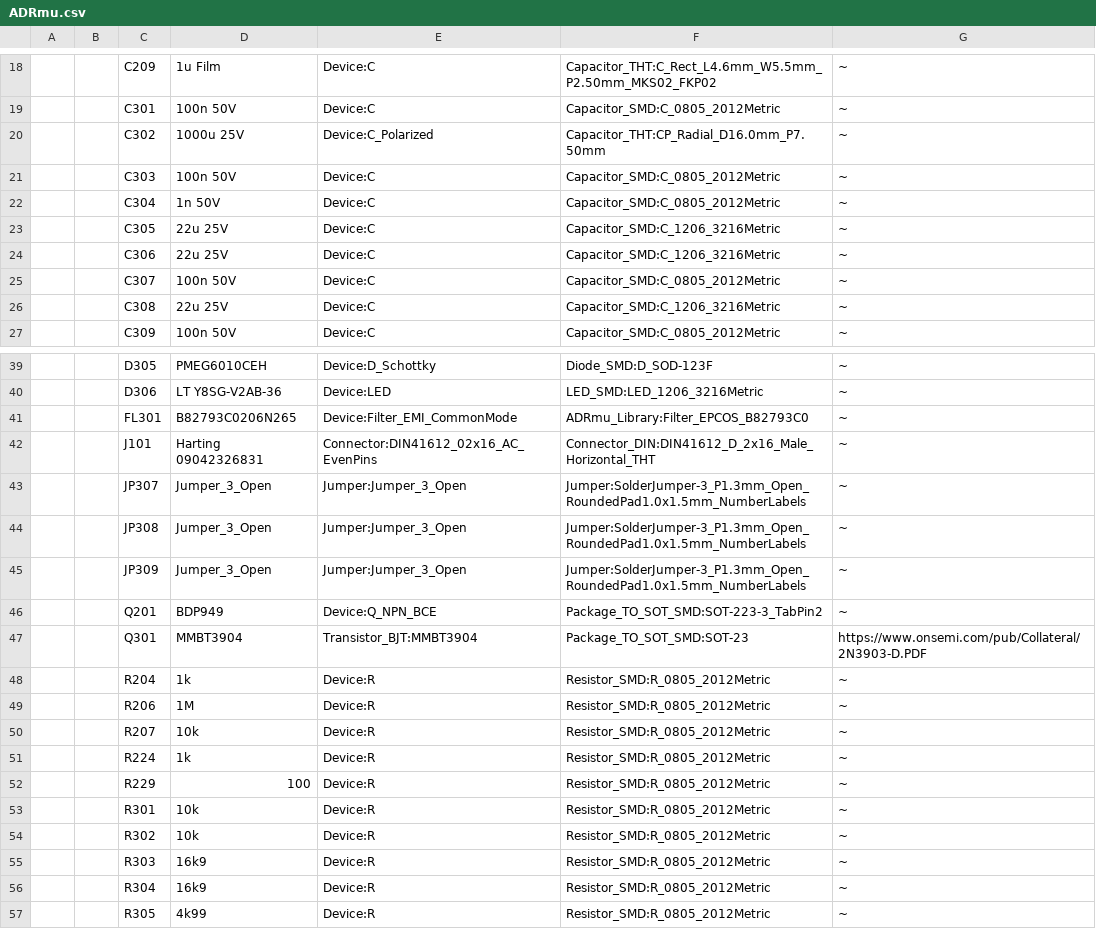
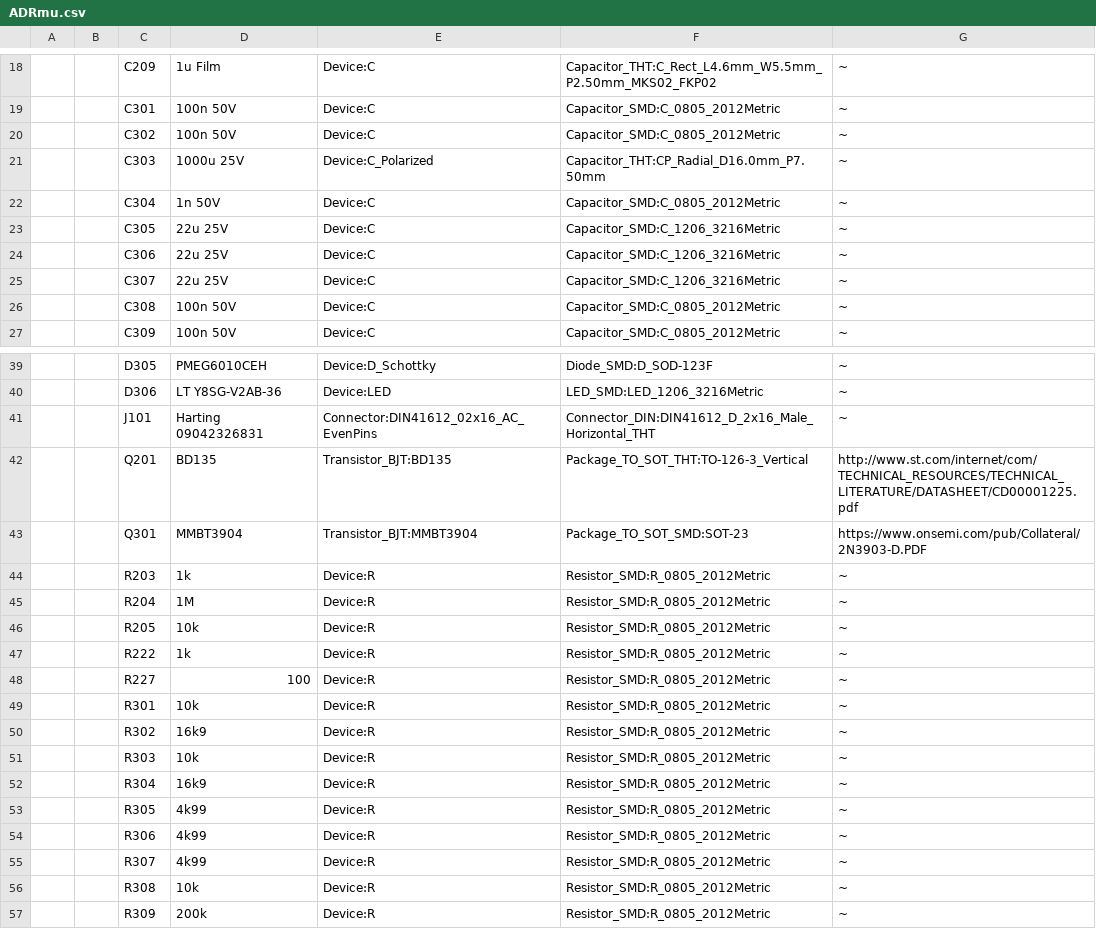
Before and after one commit to marcoreps/ADRmu, a CSV file: module_reference/bom/ADRmu.csv, drawn as a sheet; only a part is shown, gaps mark what is left out; the shorter side is filled out with more unchanged rows; removed rows and columns are numbered as before the commit, all else as after; the diff covers the shown part only; the diff names each change by its address in the sheet, - before the commit and + after, or states it on an @@ line.

```diff
--- a/module_reference/bom/ADRmu.csv
+++ b/module_reference/bom/ADRmu.csv
-row 20:  |  | C302 | 1000u 25V | Device:C_Polarized | Capacitor_THT:CP_Radial_D16.0mm_P7.50mm | ~
-C20: C303
+C20: C302
+row 21:  |  | C303 | 1000u 25V | Device:C_Polarized | Capacitor_THT:CP_Radial_D16.0mm_P7.50mm | ~
-D25: 100n 50V
+D25: 22u 25V
-F25: Capacitor_SMD:C_0805_2012Metric
+F25: Capacitor_SMD:C_1206_3216Metric
-D26: 22u 25V
+D26: 100n 50V
-F26: Capacitor_SMD:C_1206_3216Metric
+F26: Capacitor_SMD:C_0805_2012Metric
-row 41:  |  | FL301 | B82793C0206N265 | Device:Filter_EMI_CommonMode | ADRmu_Library:Filter_EPCOS_B82793C0 | ~
-row 43:  |  | JP307 | Jumper_3_Open | Jumper:Jumper_3_Open | Jumper:SolderJumper-3_P1.3mm_Open_RoundedPad1.0x1.5mm_NumberLabels | ~
-row 44:  |  | JP308 | Jumper_3_Open | Jumper:Jumper_3_Open | Jumper:SolderJumper-3_P1.3mm_Open_RoundedPad1.0x1.5mm_NumberLabels | ~
-row 45:  |  | JP309 | Jumper_3_Open | Jumper:Jumper_3_Open | Jumper:SolderJumper-3_P1.3mm_Open_RoundedPad1.0x1.5mm_NumberLabels | ~
-row 46:  |  | Q201 | BDP949 | Device:Q_NPN_BCE | Package_TO_SOT_SMD:SOT-223-3_TabPin2 | ~
+row 42:  |  | Q201 | BD135 | Transistor_BJT:BD135 | Package_TO_SOT_THT:TO-126-3_Vertical | http://www.st.com/internet/com/TECHNICAL_RESOURCES/TECHNICAL_LITERATURE/DATASHEET/CD00001225.pdf
-C44: R204
+C44: R203
-C45: R206
+C45: R204
-C46: R207
+C46: R205
-C47: R224
+C47: R222
-C48: R229
+C48: R227
-D50: 10k
+D50: 16k9
-D51: 16k9
+D51: 10k
```
Also changed, not shown: 2 added rows, 4 removed rows, 18 edited cells and row numbers in column A elsewhere in this file, 24 other files.
